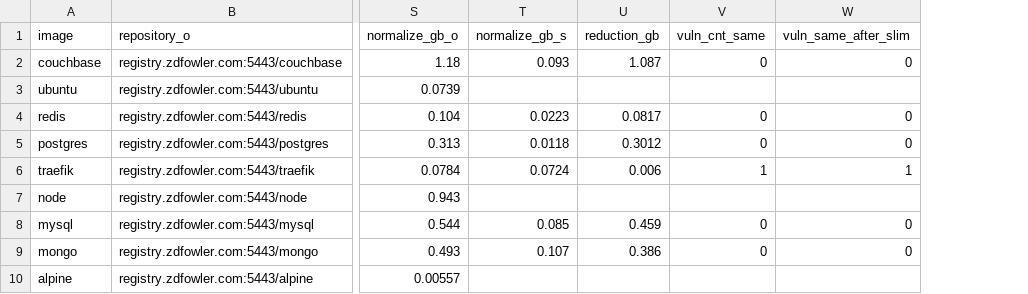
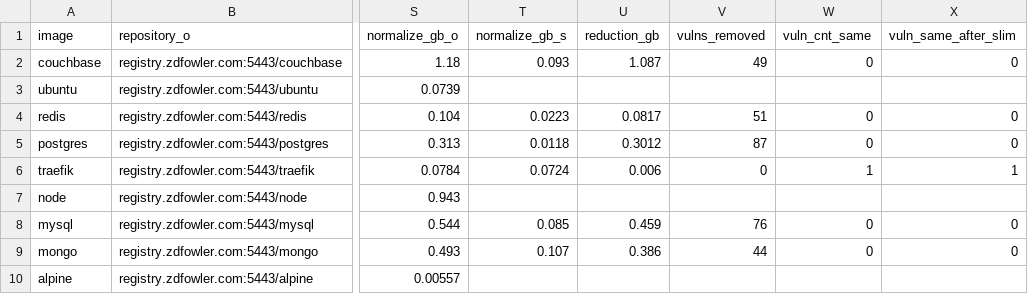
Before and after one commit to zdfowler/diedactic, a CSV file: assets/scanning-output.csv, drawn as a sheet; only a part is shown, gaps mark what is left out; the diff names each change by its address in the sheet, - before the commit and + after, or states it on an @@ line.

Commit message:
Update to data

```diff
--- a/assets/scanning-output.csv
+++ b/assets/scanning-output.csv
+column V (vulns_removed), rows 2-9: 49 |  | 51 | 87 | 0 |  | 76 | 44
```
